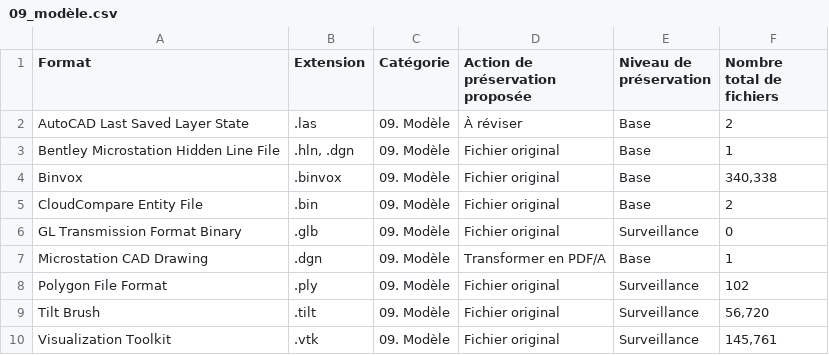
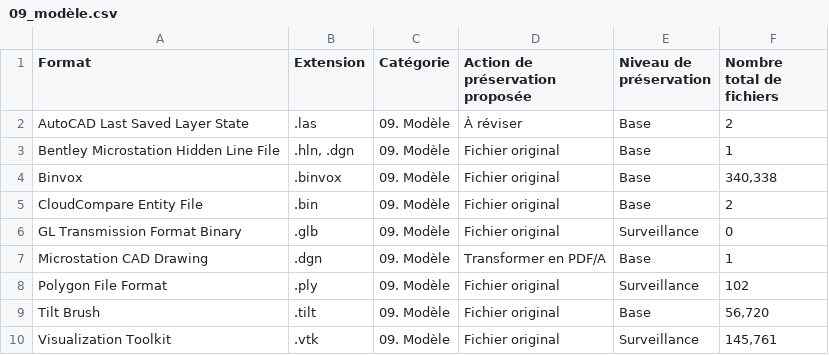
Before and after one commit to frdr-dfdr/pres_res_fpr, a CSV file: fpr_fr/2026-01-30_télécharger_csv/09_modèle.csv, drawn as a sheet.

```diff
--- a/fpr_fr/2026-01-30_télécharger_csv/09_modèle.csv
+++ b/fpr_fr/2026-01-30_télécharger_csv/09_modèle.csv
@@ -8,3 +8,3 @@ Microstation CAD Drawing,.dgn,09. Modèle,Transformer en PDF/A,Base,1
 Polygon File Format,.ply,09. Modèle,Fichier original,Surveillance,102
-Tilt Brush,.tilt,09. Modèle,Fichier original,Surveillance,"56,720"
+Tilt Brush,.tilt,09. Modèle,Fichier original,Base,"56,720"
 Visualization Toolkit,.vtk,09. Modèle,Fichier original,Surveillance,"145,761"
```
Also changed, not shown: fpr_en/2026-01-30_csv_downloads/01_aggregate.csv, fpr_en/2026-01-30_csv_downloads/07_image_raster.csv, 34 other files.
